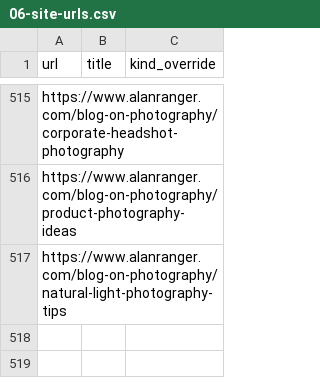
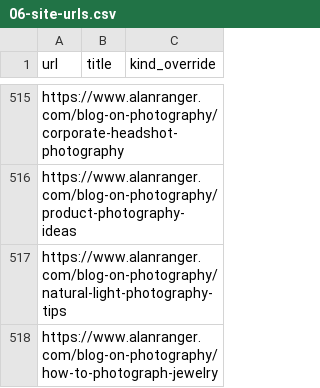
Before and after one commit to alanranger/alan-shared-resources, a CSV file: csv/06-site-urls.csv, drawn as a sheet; only a part is shown, gaps mark what is left out; the diff names each change by its address in the sheet, - before the commit and + after, or states it on an @@ line.

```diff
--- a/csv/06-site-urls.csv
+++ b/csv/06-site-urls.csv
+row 518: https://www.alanranger.com/blog-on-photography/how-to-photograph-jewelry
```
Also changed, not shown: csv/page segmentation by tier.csv.
